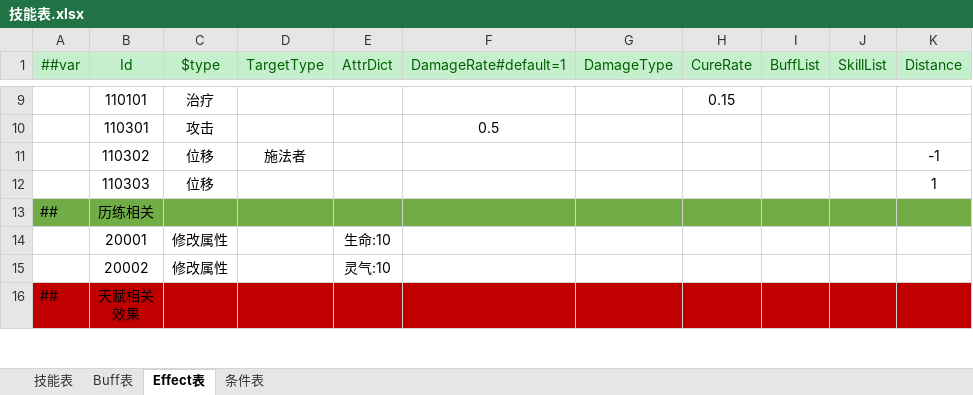
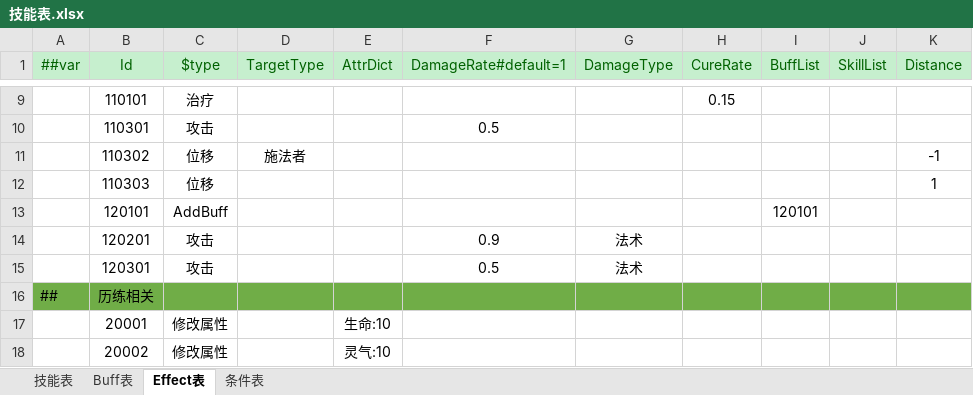
Before and after one commit to cnImpulse/HEDAO, an Excel workbook: 新导表工具/DataTables/Datas/技能表.xlsx, sheet Effect表, drawn as a sheet; only a part is shown, gaps mark what is left out; the shorter side is filled out with more unchanged rows; values as stored, in another font and other column widths than the file's, no borders; the diff names each change by its address in the sheet, - before the commit and + after, or states it on an @@ line.

```diff
--- a/新导表工具/DataTables/Datas/技能表.xlsx (sheet Effect表)
+++ b/新导表工具/DataTables/Datas/技能表.xlsx (sheet Effect表)
+row 13:  | 120101 | AddBuff |  |  |  |  |  | 120101
+row 14:  | 120201 | 攻击 |  |  | 0.9 | 法术
+row 15:  | 120301 | 攻击 |  |  | 0.5 | 法术
```
Also changed, not shown: sheet 技能表, sheet Buff表, 新导表工具/DataTables/Datas/修炼表.xlsx, 新导表工具/DataTables/Datas/角色表.xlsx, 35 other files.
